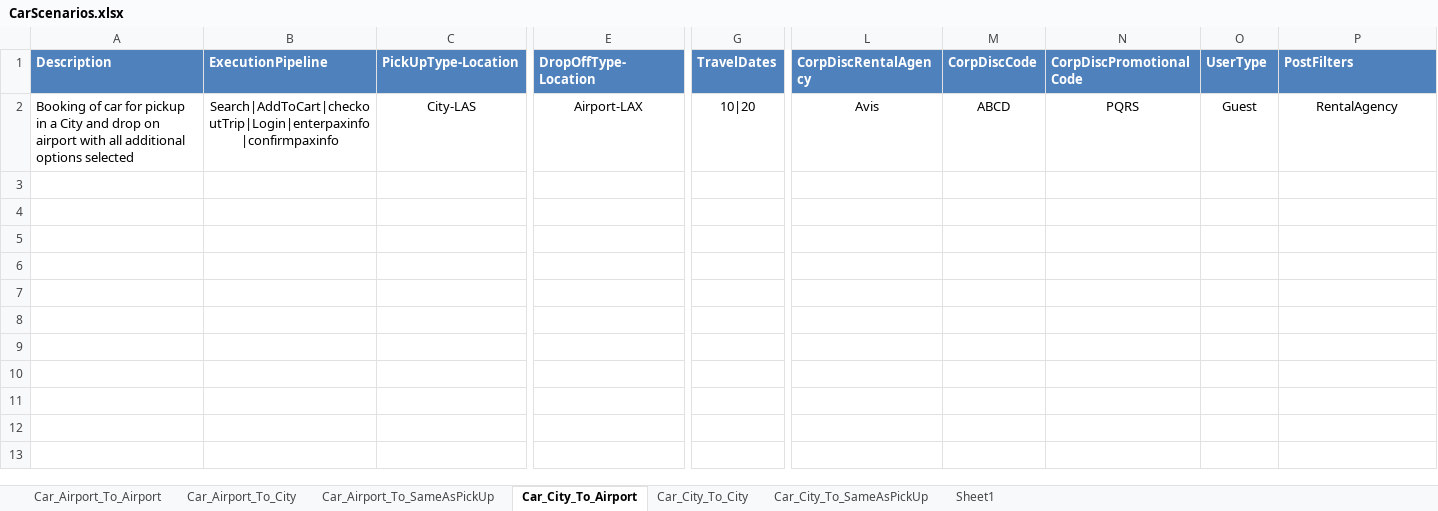
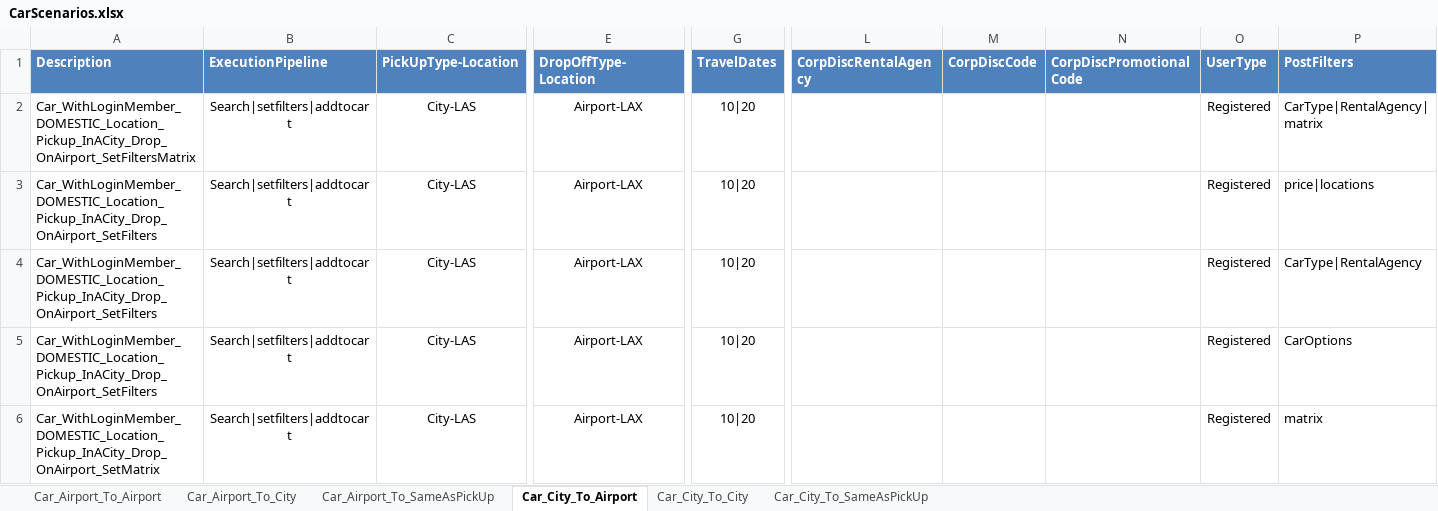
Before and after one commit to varun1308/rovia-automation, an Excel workbook: Rovia.UI.Automation.Tests/DataSheet/CarScenarios.xlsx, sheet Car_City_To_Airport, drawn as a sheet; only a part is shown, gaps mark what is left out; values as stored, in another font and other column widths than the file's, no borders; table styles not drawn; removed rows and columns are numbered as before the commit, all else as after; rows hold the shown columns only; the diff names each change by its address in the sheet, - before the commit and + after, or states it on an @@ line.

```diff
--- a/Rovia.UI.Automation.Tests/DataSheet/CarScenarios.xlsx (sheet Car_City_To_Airport)
+++ b/Rovia.UI.Automation.Tests/DataSheet/CarScenarios.xlsx (sheet Car_City_To_Airport)
-sheet tab: Sheet1
-row 2: Booking of car for pickup in a City and drop on airport with all additional options selected | Search|AddToCart|checkoutTrip|Login|enterpaxinfo|confirmpaxinfo | City-LAS | Airport-LAX | 10|20 | Avis | ABCD | PQRS | Guest | RentalAgency
+row 2: Car_WithLoginMember_DOMESTIC_Location_Pickup_InACity_Drop_OnAirport_SetFiltersMatrix | Search|setfilters|addtocart | City-LAS | Airport-LAX | 10|20 |  |  |  | Registered | CarType|RentalAgency|matrix
+row 3: Car_WithLoginMember_DOMESTIC_Location_Pickup_InACity_Drop_OnAirport_SetFilters | Search|setfilters|addtocart | City-LAS | Airport-LAX | 10|20 |  |  |  | Registered | price|locations
+row 4: Car_WithLoginMember_DOMESTIC_Location_Pickup_InACity_Drop_OnAirport_SetFilters | Search|setfilters|addtocart | City-LAS | Airport-LAX | 10|20 |  |  |  | Registered | CarType|RentalAgency
+row 5: Car_WithLoginMember_DOMESTIC_Location_Pickup_InACity_Drop_OnAirport_SetFilters | Search|setfilters|addtocart | City-LAS | Airport-LAX | 10|20 |  |  |  | Registered | CarOptions
+row 6: Car_WithLoginMember_DOMESTIC_Location_Pickup_InACity_Drop_OnAirport_SetMatrix | Search|setfilters|addtocart | City-LAS | Airport-LAX | 10|20 |  |  |  | Registered | matrix
```
Also changed, not shown: sheet Car_City_To_City, sheet Car_City_To_SameAsPickUp, sheet Car_Airport_To_Airport, sheet Car_Airport_To_SameAsPickUp, sheet Car_Airport_To_City, Rovia.UI.Automation.Tests/DataSheet/Air/Air_Amadeus.xlsx, Rovia.UI.Automation.Tests/DataSheet/Air/Air_Sabre.xlsx, 1 other file.
